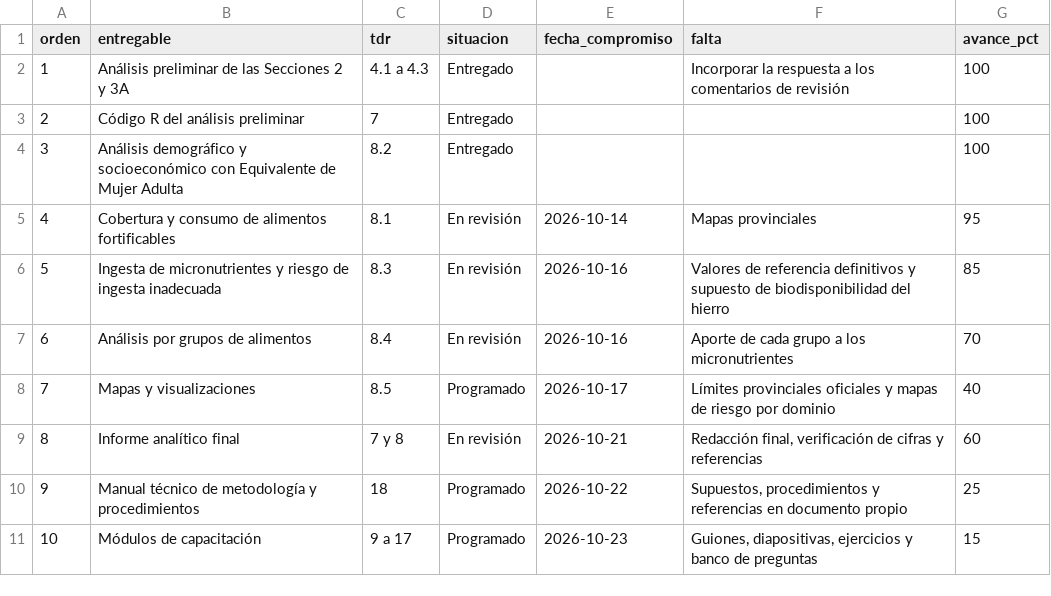
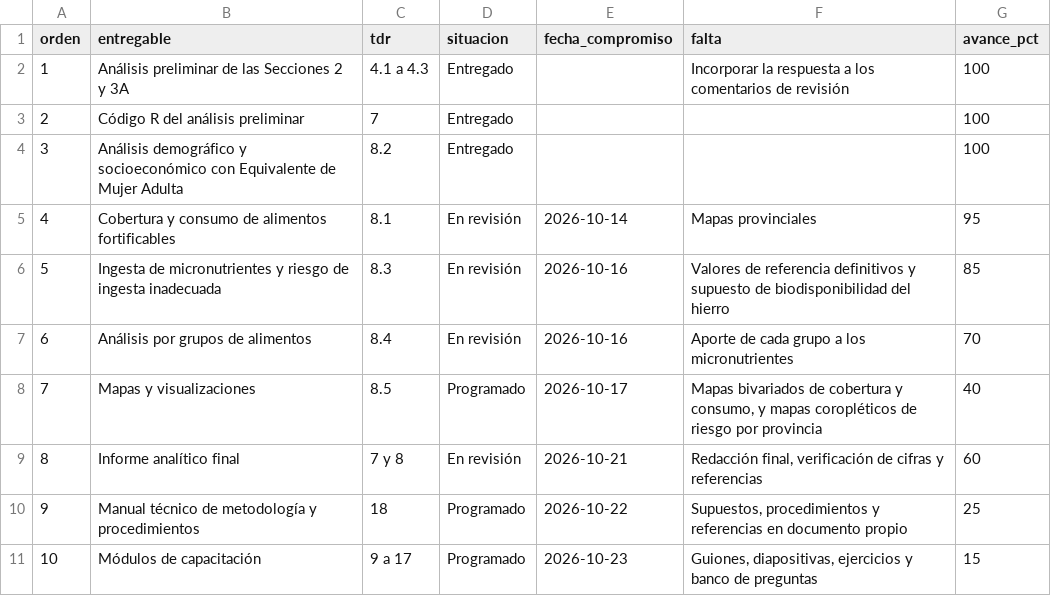
Before and after one commit to maicel1978/analisis_ENGIH2018, a CSV file: data/raw/entregables_estado.csv, drawn as a sheet.

```diff
--- a/data/raw/entregables_estado.csv
+++ b/data/raw/entregables_estado.csv
@@ -7,3 +7,3 @@ orden;entregable;tdr;situacion;fecha_compromiso;falta;avance_pct
 6;Análisis por grupos de alimentos;8.4;En revisión;2026-10-16;Aporte de cada grupo a los micronutrientes;70
-7;Mapas y visualizaciones;8.5;Programado;2026-10-17;Límites provinciales oficiales y mapas de riesgo por dominio;40
+7;Mapas y visualizaciones;8.5;Programado;2026-10-17;Mapas bivariados de cobertura y consumo, y mapas coropléticos de riesgo por provincia;40
 8;Informe analítico final;7 y 8;En revisión;2026-10-21;Redacción final, verificación de cifras y referencias;60
```
Also changed, not shown: 1 other file.
